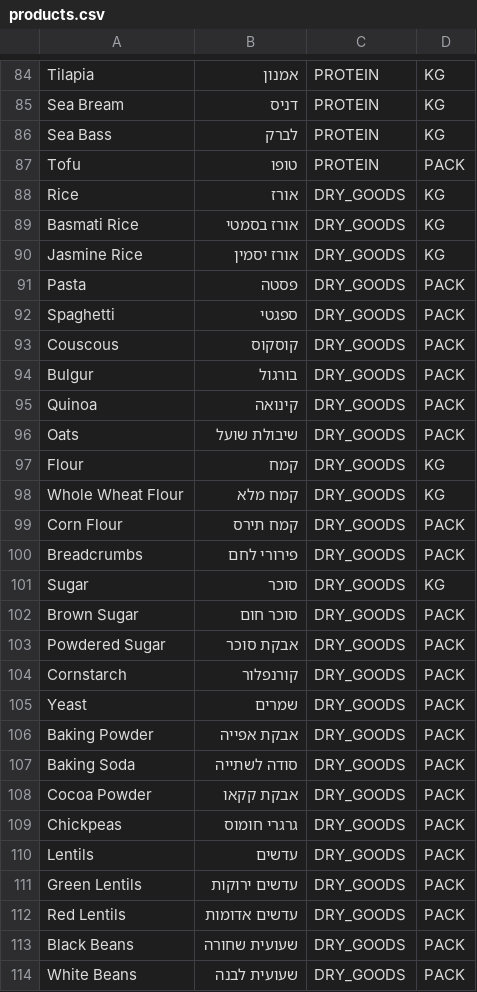
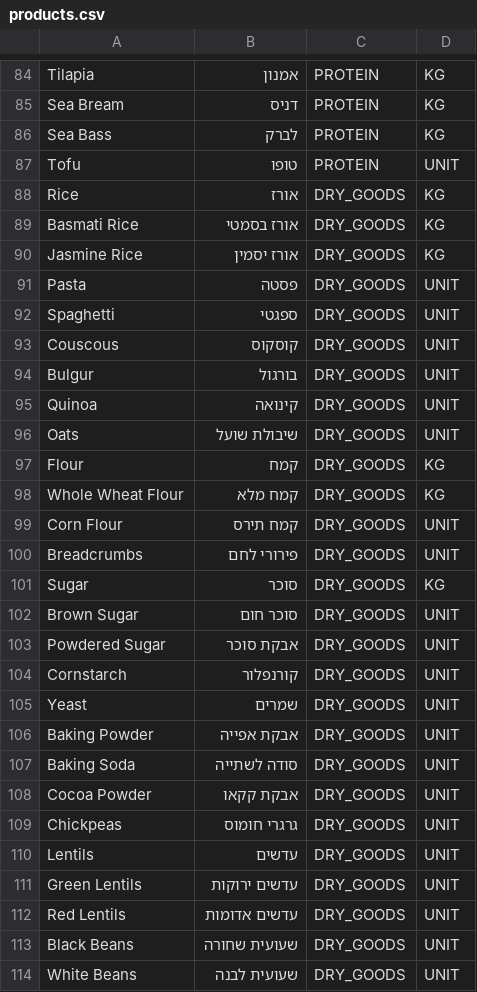
Before and after one commit to yoav-klein/grocery, a CSV file: app/src/main/resources/products.csv, drawn as a sheet; only a part is shown, gaps mark what is left out; the diff covers the shown part only.

```diff
--- a/app/src/main/resources/products.csv
+++ b/app/src/main/resources/products.csv
@@ -86,3 +86,3 @@ Sea Bream,דניס,PROTEIN,KG
 Sea Bass,לברק,PROTEIN,KG
-Tofu,טופו,PROTEIN,PACK
+Tofu,טופו,PROTEIN,UNIT
 Rice,אורז,DRY_GOODS,KG
@@ -90,25 +90,25 @@ Basmati Rice,אורז בסמטי,DRY_GOODS,KG
 Jasmine Rice,אורז יסמין,DRY_GOODS,KG
-Pasta,פסטה,DRY_GOODS,PACK
-Spaghetti,ספגטי,DRY_GOODS,PACK
-Couscous,קוסקוס,DRY_GOODS,PACK
-Bulgur,בורגול,DRY_GOODS,PACK
-Quinoa,קינואה,DRY_GOODS,PACK
-Oats,שיבולת שועל,DRY_GOODS,PACK
+Pasta,פסטה,DRY_GOODS,UNIT
+Spaghetti,ספגטי,DRY_GOODS,UNIT
+Couscous,קוסקוס,DRY_GOODS,UNIT
+Bulgur,בורגול,DRY_GOODS,UNIT
+Quinoa,קינואה,DRY_GOODS,UNIT
+Oats,שיבולת שועל,DRY_GOODS,UNIT
 Flour,קמח,DRY_GOODS,KG
 Whole Wheat Flour,קמח מלא,DRY_GOODS,KG
-Corn Flour,קמח תירס,DRY_GOODS,PACK
-Breadcrumbs,פירורי לחם,DRY_GOODS,PACK
+Corn Flour,קמח תירס,DRY_GOODS,UNIT
+Breadcrumbs,פירורי לחם,DRY_GOODS,UNIT
 Sugar,סוכר,DRY_GOODS,KG
-Brown Sugar,סוכר חום,DRY_GOODS,PACK
-Powdered Sugar,אבקת סוכר,DRY_GOODS,PACK
-Cornstarch,קורנפלור,DRY_GOODS,PACK
-Yeast,שמרים,DRY_GOODS,PACK
-Baking Powder,אבקת אפייה,DRY_GOODS,PACK
-Baking Soda,סודה לשתייה,DRY_GOODS,PACK
-Cocoa Powder,אבקת קקאו,DRY_GOODS,PACK
-Chickpeas,גרגרי חומוס,DRY_GOODS,PACK
-Lentils,עדשים,DRY_GOODS,PACK
-Green Lentils,עדשים ירוקות,DRY_GOODS,PACK
-Red Lentils,עדשים אדומות,DRY_GOODS,PACK
-Black Beans,שעועית שחורה,DRY_GOODS,PACK
-White Beans,שעועית לבנה,DRY_GOODS,PACK
+Brown Sugar,סוכר חום,DRY_GOODS,UNIT
+Powdered Sugar,אבקת סוכר,DRY_GOODS,UNIT
+Cornstarch,קורנפלור,DRY_GOODS,UNIT
+Yeast,שמרים,DRY_GOODS,UNIT
+Baking Powder,אבקת אפייה,DRY_GOODS,UNIT
+Baking Soda,סודה לשתייה,DRY_GOODS,UNIT
+Cocoa Powder,אבקת קקאו,DRY_GOODS,UNIT
+Chickpeas,גרגרי חומוס,DRY_GOODS,UNIT
+Lentils,עדשים,DRY_GOODS,UNIT
+Green Lentils,עדשים ירוקות,DRY_GOODS,UNIT
+Red Lentils,עדשים אדומות,DRY_GOODS,UNIT
+Black Beans,שעועית שחורה,DRY_GOODS,UNIT
+White Beans,שעועית לבנה,DRY_GOODS,UNIT
```
Also changed, not shown: 77 edited cells elsewhere in this file, 1 other file.
